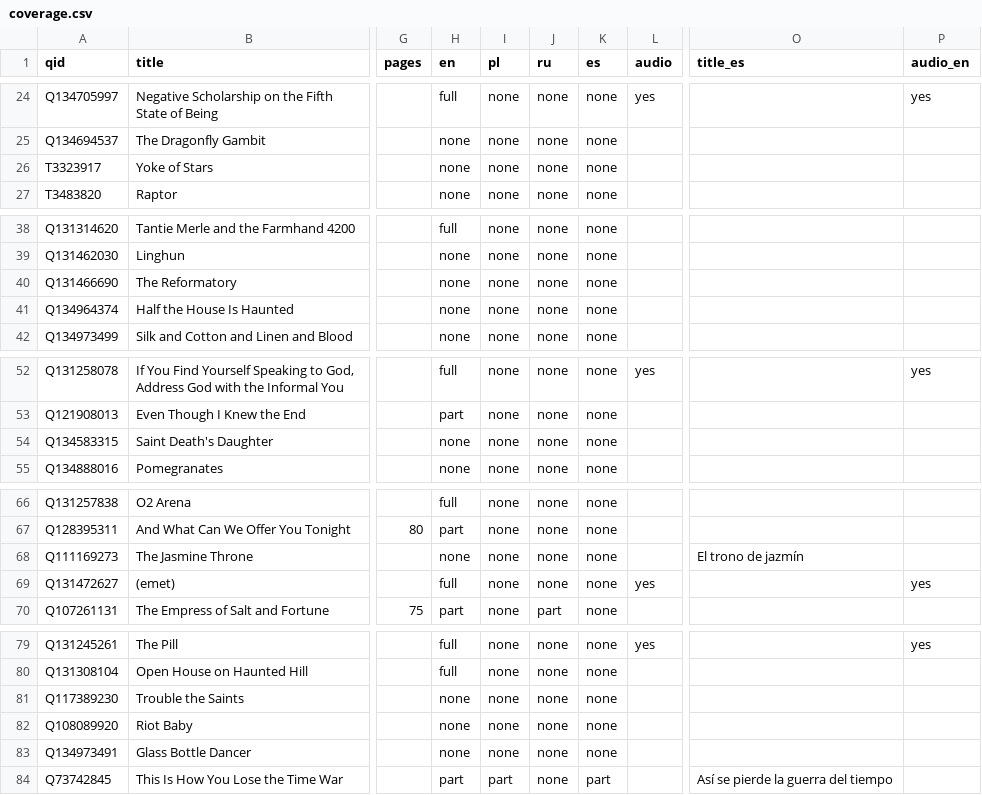
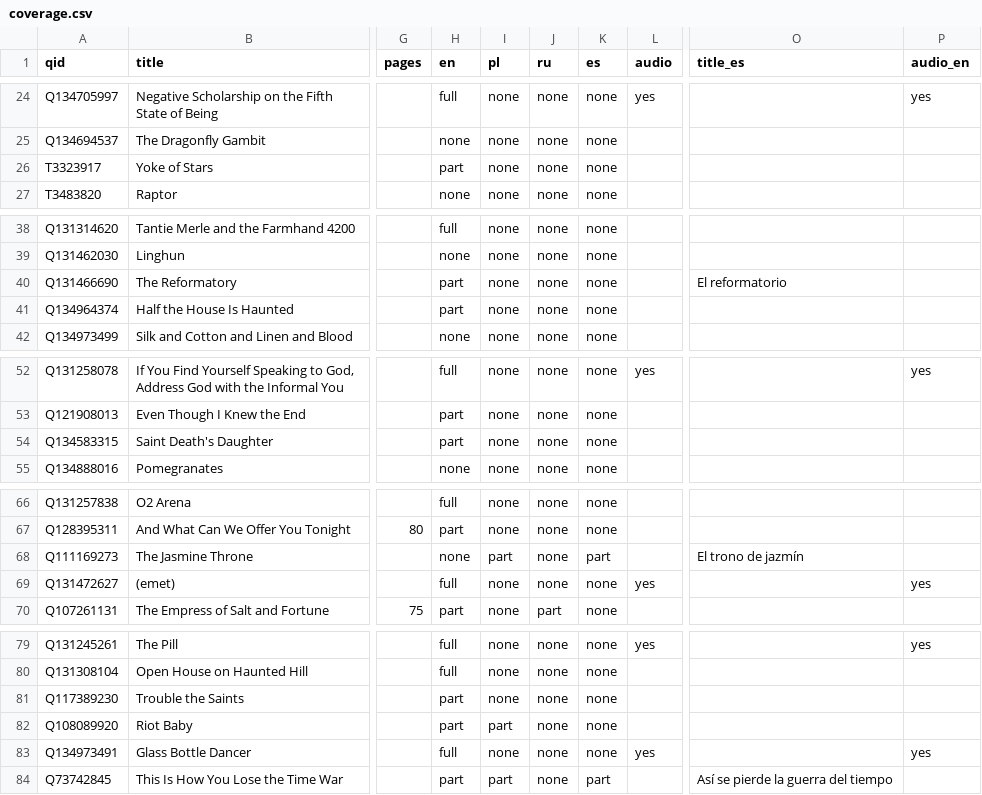
Before and after one commit to foteev/unoebasta, a CSV file: data/coverage.csv, drawn as a sheet; only a part is shown, gaps mark what is left out; the diff covers the shown part only; the diff names each change by its address in the sheet, - before the commit and + after, or states it on an @@ line.

Commit message:
Publish World Fantasy Award batch 01 sources (#111)

```diff
--- a/data/coverage.csv
+++ b/data/coverage.csv
-H26 (en): none
+H26 (en): part
-H40:H41 (en): none
+H40:H41 (en): part
-O40 (title_es): (empty)
+O40 (title_es): El reformatorio
-H54 (en): none
+H54 (en): part
-I68 (pl): none
+I68 (pl): part
-K68 (es): none
+K68 (es): part
-H81:H82 (en): none
+H81:H82 (en): part
-I82 (pl): none
+I82 (pl): part
-H83 (en): none
+H83 (en): full
-L83 (audio): (empty)
+L83 (audio): yes
-P83 (audio_en): (empty)
+P83 (audio_en): yes
```
Also changed, not shown: 1 edited cell elsewhere in this file, 3 other files.
